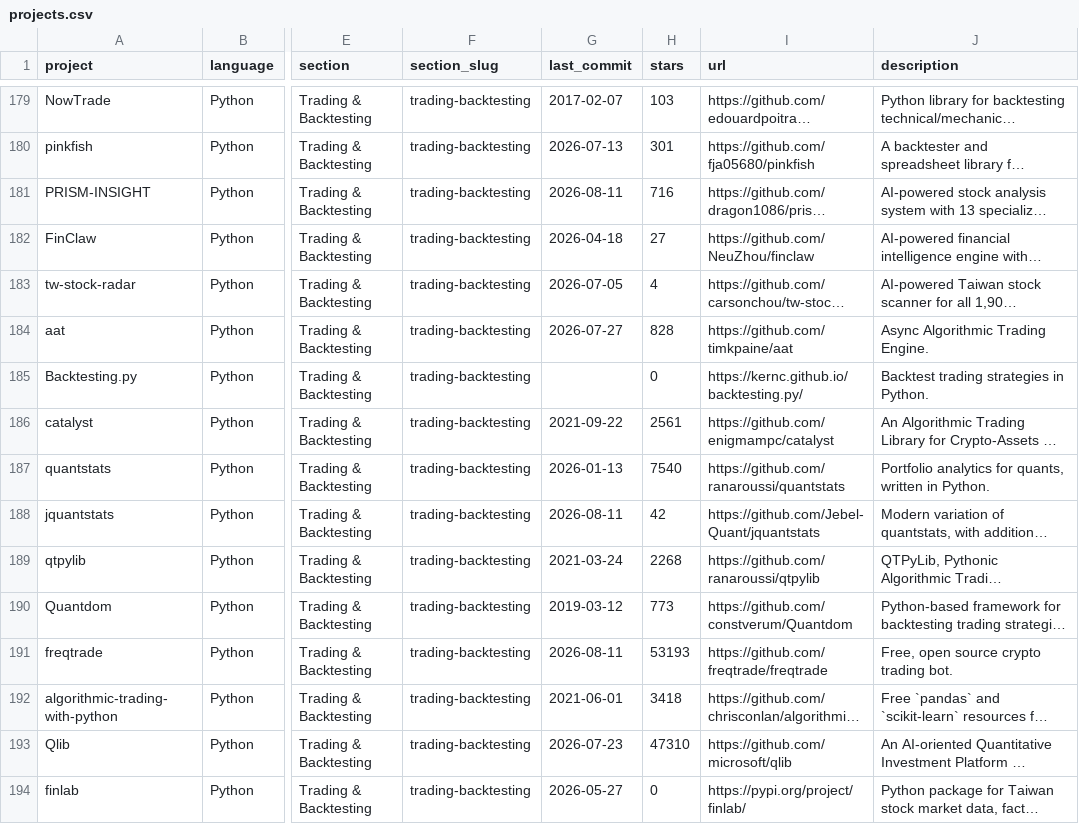
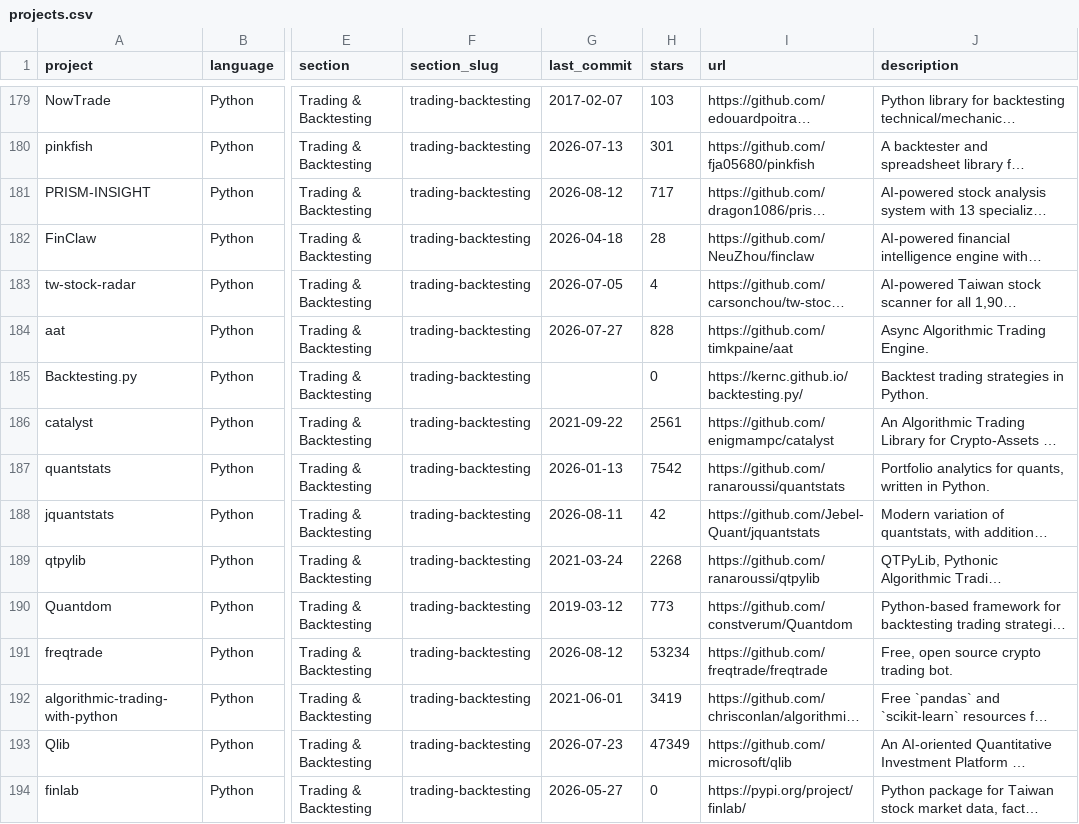
Before and after one commit to jefftam1234/awesome-quant, a CSV file: projects.csv, drawn as a sheet; only a part is shown, gaps mark what is left out; long unchanged cells end in …; the diff covers the shown part only; the diff names each change by its address in the sheet, - before the commit and + after, or states it on an @@ line.

```diff
--- a/projects.csv
+++ b/projects.csv
-G181 (last_commit): 2026-08-11
+G181 (last_commit): 2026-08-12
-H181 (stars): 716
+H181 (stars): 717
-H182 (stars): 27
+H182 (stars): 28
-H187 (stars): 7540
+H187 (stars): 7542
-G191 (last_commit): 2026-08-11
+G191 (last_commit): 2026-08-12
-H191 (stars): 53193
+H191 (stars): 53234
-H192 (stars): 3418
+H192 (stars): 3419
-H193 (stars): 47310
+H193 (stars): 47349
```
Also changed, not shown: 136 edited cells elsewhere in this file, 1 other file.
